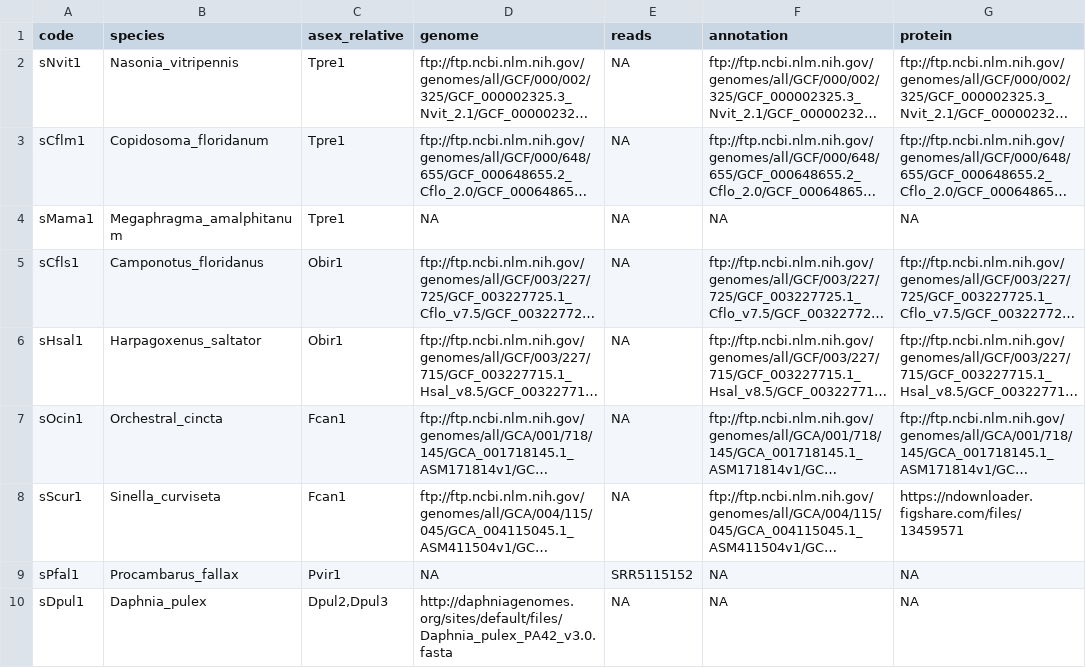
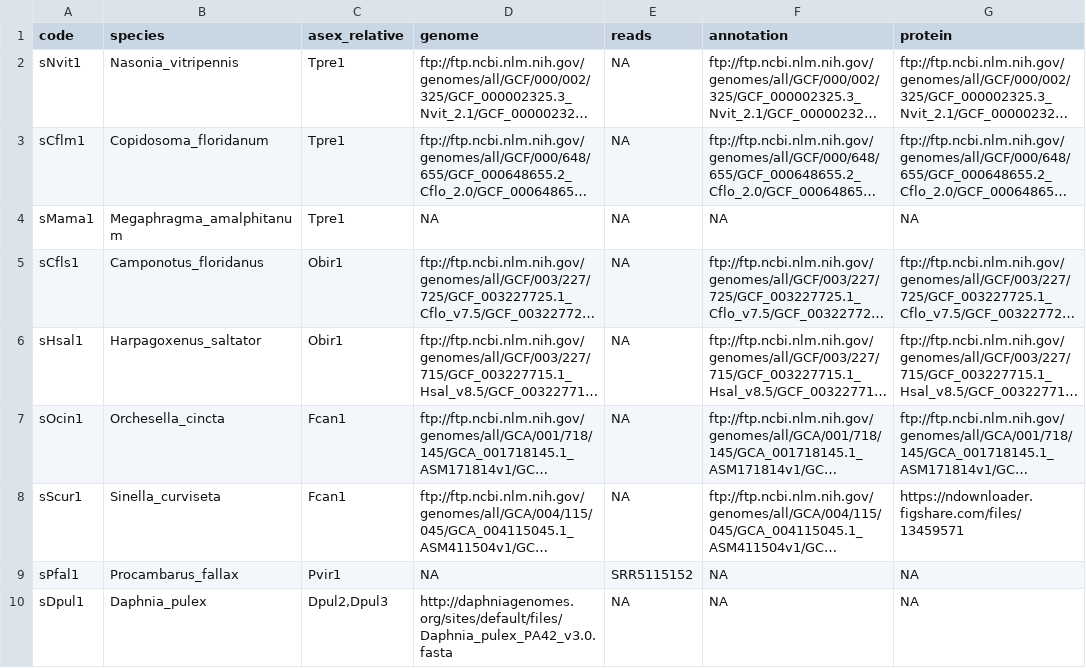
Before and after one commit to KamilSJaron/genomic-features-of-parthenogenetic-animals, a TSV file: tables/download_table_sexuals.tsv, drawn as a sheet; long unchanged cells end in …; the diff names each change by its address in the sheet, - before the commit and + after, or states it on an @@ line.

```diff
--- a/tables/download_table_sexuals.tsv
+++ b/tables/download_table_sexuals.tsv
-B7 (species): Orchestral_cincta
+B7 (species): Orchesella_cincta
```
Also changed, not shown: tables/download_table.tsv, tables/genome_table.tsv, 1 other file.
